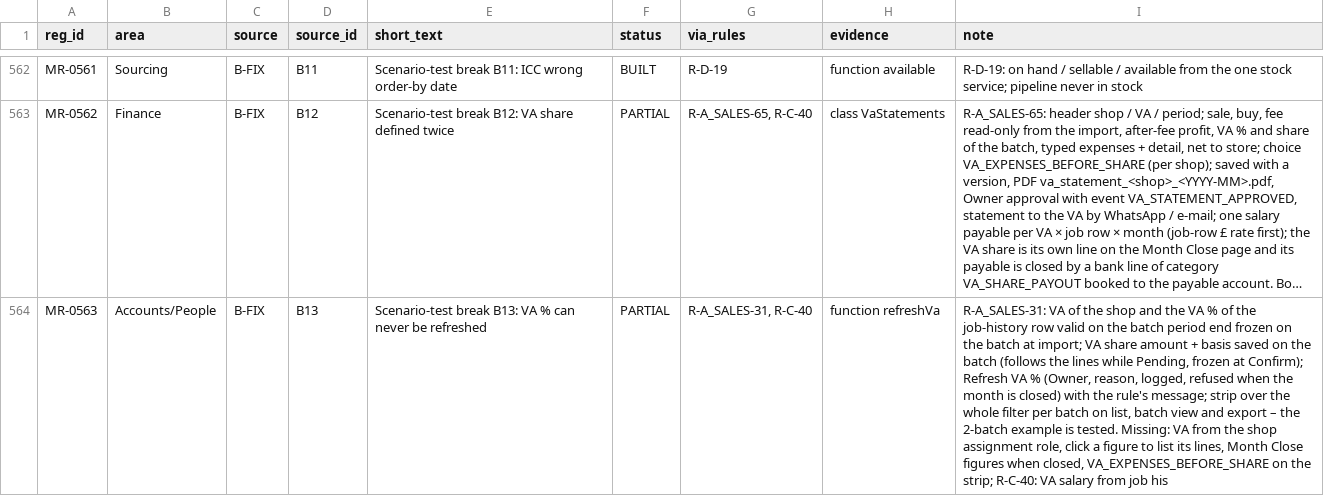
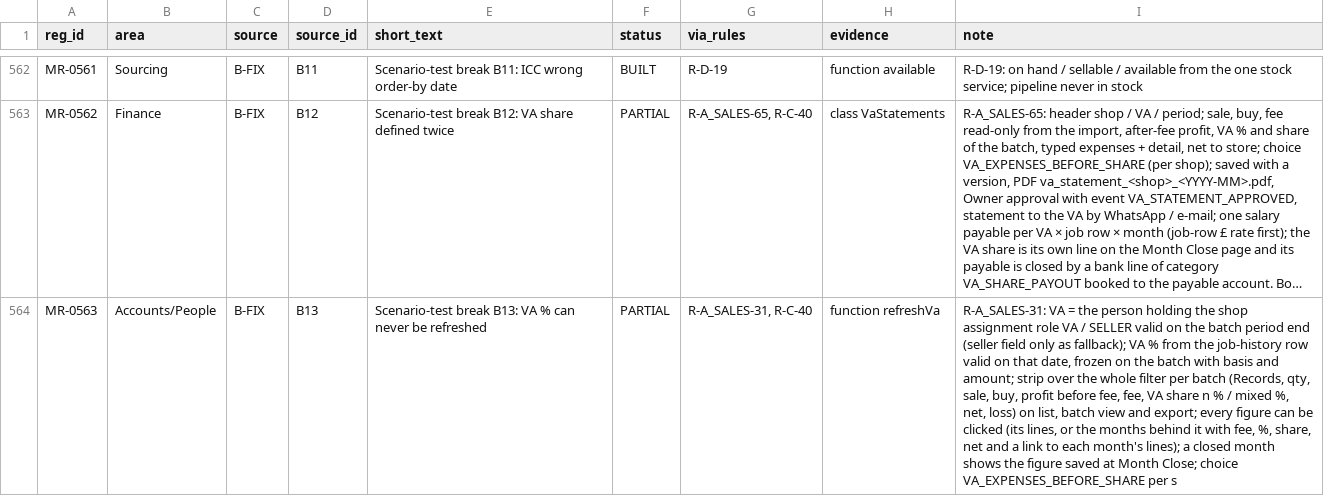
Before and after one commit to aemporio6/moreorderz, a CSV file: audit/REGISTER_AUDIT.csv, drawn as a sheet; only a part is shown, gaps mark what is left out; long unchanged cells end in …; the diff covers the shown part only; the diff names each change by its address in the sheet, - before the commit and + after, or states it on an @@ line.

```diff
--- a/audit/REGISTER_AUDIT.csv
+++ b/audit/REGISTER_AUDIT.csv
-I564 (note): R-A_SALES-31: VA of the shop and the VA % of the job-history row valid on the batch period end frozen on the batch at import; VA share amount + basis saved on the batch (follows the lines while Pending, frozen at Confirm); Refresh VA % (Owner, reason, logged, refused when the month is closed) with the rule's message; strip over the whole filter per batch on list, batch view and export – the 2-batch example is tested. Missing: VA from the shop assignment role, click a figure to list its lines, Month Close figures when closed, VA_EXPENSES_BEFORE_SHARE on the strip; R-C-40: VA salary from job his
+I564 (note): R-A_SALES-31: VA = the person holding the shop assignment role VA / SELLER valid on the batch period end (seller field only as fallback); VA % from the job-history row valid on that date, frozen on the batch with basis and amount; strip over the whole filter per batch (Records, qty, sale, buy, profit before fee, fee, VA share n % / mixed %, net, loss) on list, batch view and export; every figure can be clicked (its lines, or the months behind it with fee, %, share, net and a link to each month's lines); a closed month shows the figure saved at Month Close; choice VA_EXPENSES_BEFORE_SHARE per s
```
Also changed, not shown: 15 edited cells elsewhere in this file, 9 other files.
